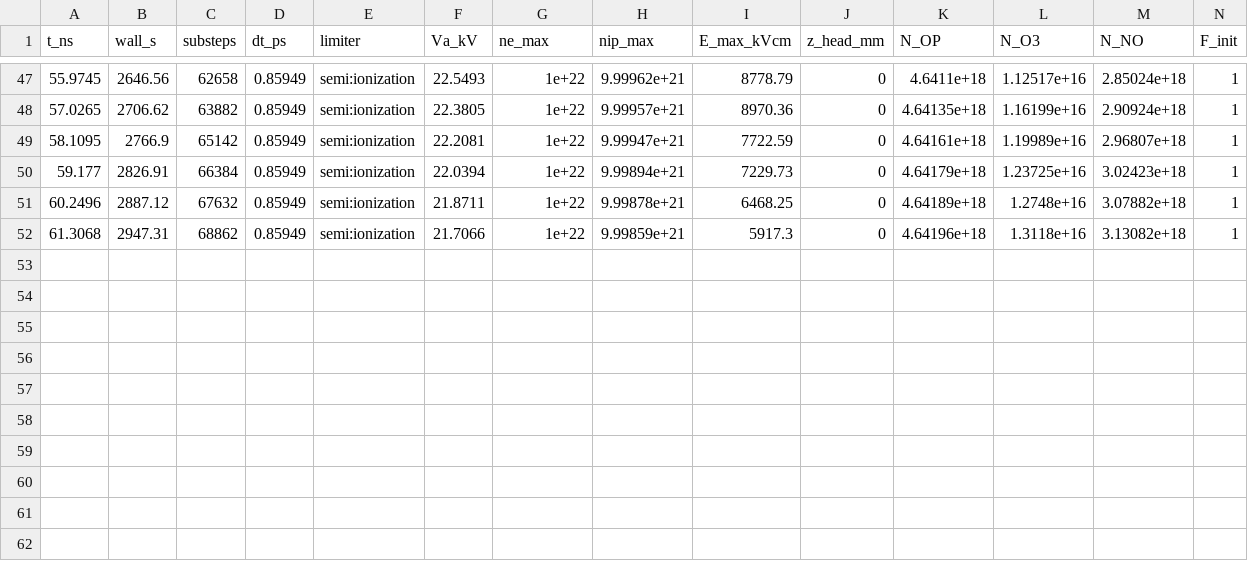
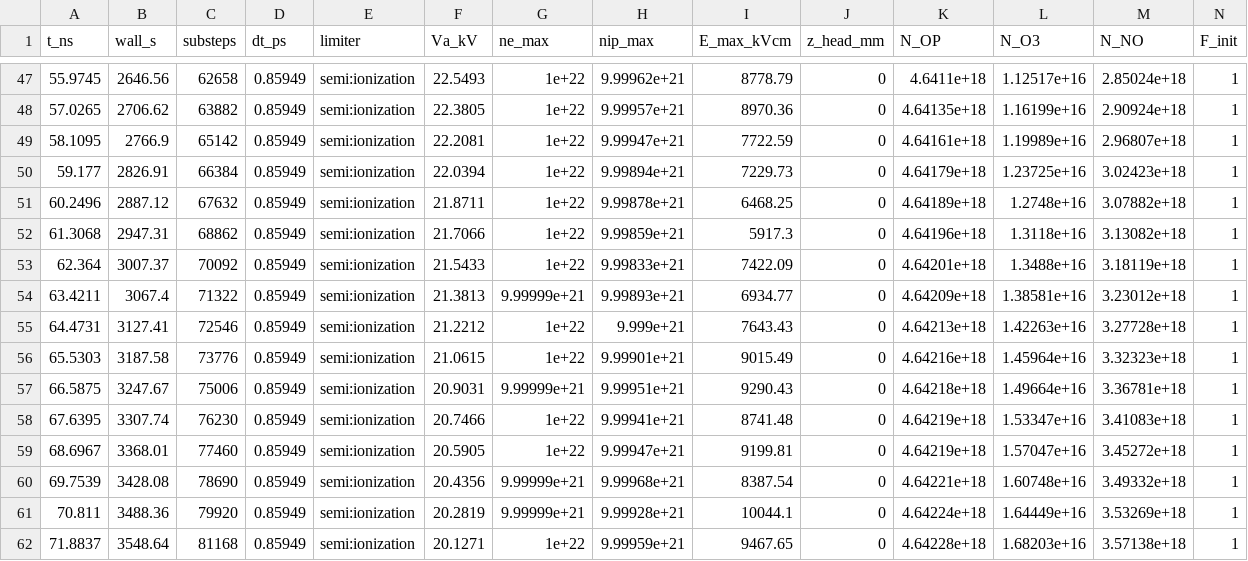
Before and after one commit to dnfl5345/needle_plane_discharge_code_opt., a CSV file: results/run_R1000/progress.csv, drawn as a sheet; only a part is shown, gaps mark what is left out.

```diff
--- a/results/run_R1000/progress.csv
+++ b/results/run_R1000/progress.csv
@@ -52 +52,11 @@ t_ns,wall_s,substeps,dt_ps,limiter,Va_kV,ne_max,nip_max,E_max_kVcm,z_head_mm,N_O
 61.3068,2947.31,68862,0.85949,semi:ionization,21.7066,1e+22,9.99859e+21,5917.3,0,4.64196e+18,1.3118e+16,3.13082e+18,1
+62.364,3007.37,70092,0.85949,semi:ionization,21.5433,1e+22,9.99833e+21,7422.09,0,4.64201e+18,1.3488e+16,3.18119e+18,1
+63.4211,3067.4,71322,0.85949,semi:ionization,21.3813,9.99999e+21,9.99893e+21,6934.77,0,4.64209e+18,1.38581e+16,3.23012e+18,1
+64.4731,3127.41,72546,0.85949,semi:ionization,21.2212,1e+22,9.999e+21,7643.43,0,4.64213e+18,1.42263e+16,3.27728e+18,1
+65.5303,3187.58,73776,0.85949,semi:ionization,21.0615,1e+22,9.99901e+21,9015.49,0,4.64216e+18,1.45964e+16,3.32323e+18,1
+66.5875,3247.67,75006,0.85949,semi:ionization,20.9031,9.99999e+21,9.99951e+21,9290.43,0,4.64218e+18,1.49664e+16,3.36781e+18,1
+67.6395,3307.74,76230,0.85949,semi:ionization,20.7466,1e+22,9.99941e+21,8741.48,0,4.64219e+18,1.53347e+16,3.41083e+18,1
+68.6967,3368.01,77460,0.85949,semi:ionization,20.5905,1e+22,9.99947e+21,9199.81,0,4.64219e+18,1.57047e+16,3.45272e+18,1
+69.7539,3428.08,78690,0.85949,semi:ionization,20.4356,9.99999e+21,9.99968e+21,8387.54,0,4.64221e+18,1.60748e+16,3.49332e+18,1
+70.811,3488.36,79920,0.85949,semi:ionization,20.2819,9.99999e+21,9.99928e+21,10044.1,0,4.64224e+18,1.64449e+16,3.53269e+18,1
+71.8837,3548.64,81168,0.85949,semi:ionization,20.1271,1e+22,9.99959e+21,9467.65,0,4.64228e+18,1.68203e+16,3.57138e+18,1
```
Also changed, not shown: 1 other file.
